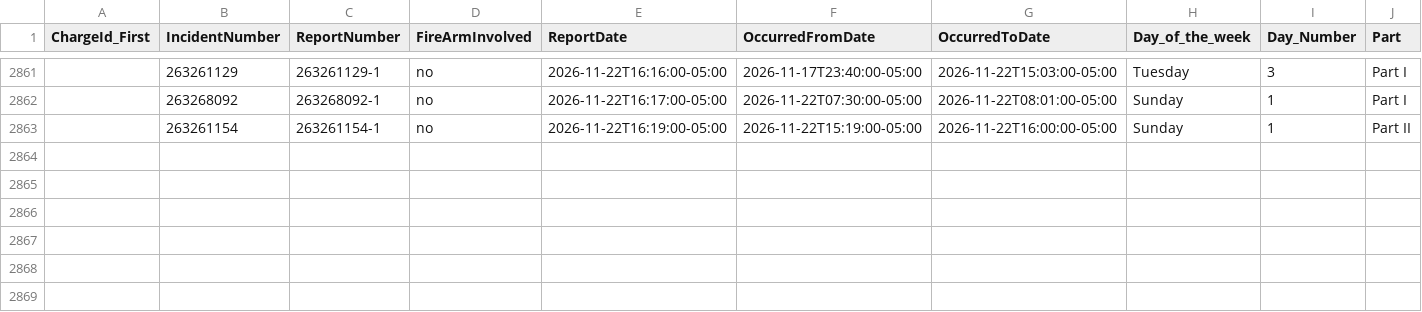
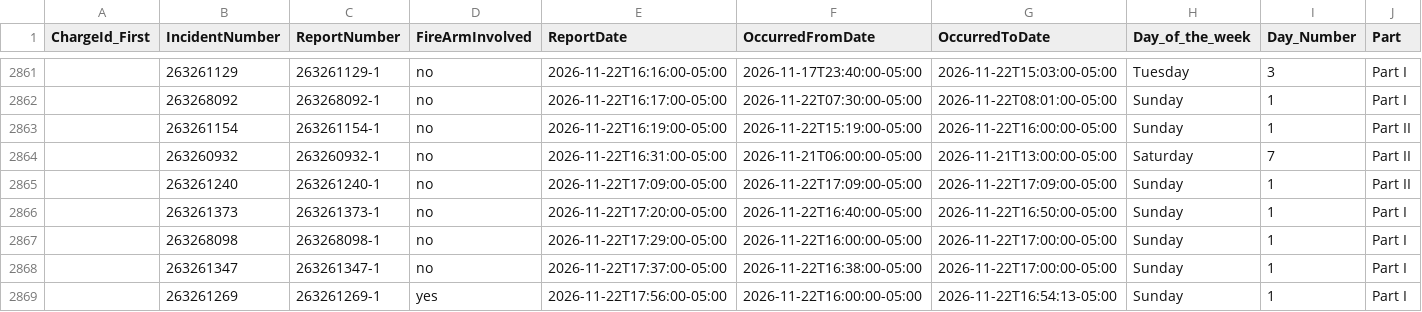
Before and after one commit to rck109d/crime-map, a CSV file: data/nibrs/2026/2026-11.csv, drawn as a sheet; only a part is shown, gaps mark what is left out; rows hold the shown columns only; the diff names each change by its address in the sheet, - before the commit and + after, or states it on an @@ line.

```diff
--- a/data/nibrs/2026/2026-11.csv
+++ b/data/nibrs/2026/2026-11.csv
+row 2864:  | 263260932 | 263260932-1 | no | 2026-11-22T16:31:00-05:00 | 2026-11-21T06:00:00-05:00 | 2026-11-21T13:00:00-05:00 | Saturday | 7 | Part II
+row 2865:  | 263261240 | 263261240-1 | no | 2026-11-22T17:09:00-05:00 | 2026-11-22T17:09:00-05:00 | 2026-11-22T17:09:00-05:00 | Sunday | 1 | Part II
+row 2866:  | 263261373 | 263261373-1 | no | 2026-11-22T17:20:00-05:00 | 2026-11-22T16:40:00-05:00 | 2026-11-22T16:50:00-05:00 | Sunday | 1 | Part I
+row 2867:  | 263268098 | 263268098-1 | no | 2026-11-22T17:29:00-05:00 | 2026-11-22T16:00:00-05:00 | 2026-11-22T17:00:00-05:00 | Sunday | 1 | Part I
+row 2868:  | 263261347 | 263261347-1 | no | 2026-11-22T17:37:00-05:00 | 2026-11-22T16:38:00-05:00 | 2026-11-22T17:00:00-05:00 | Sunday | 1 | Part I
+row 2869:  | 263261269 | 263261269-1 | yes | 2026-11-22T17:56:00-05:00 | 2026-11-22T16:00:00-05:00 | 2026-11-22T16:54:13-05:00 | Sunday | 1 | Part I
```
